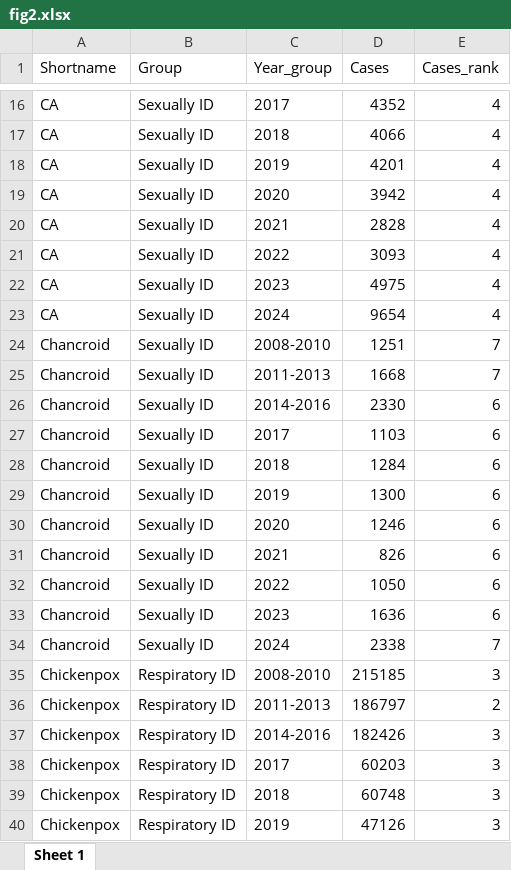
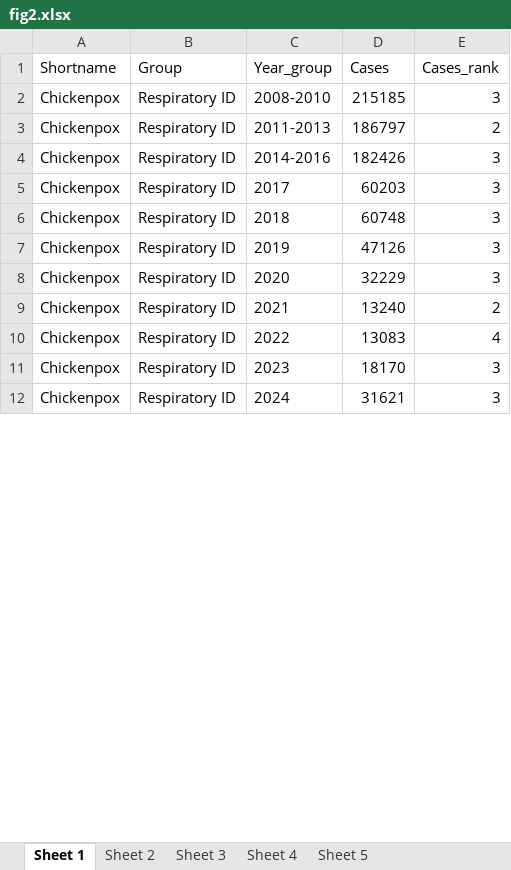
Before and after one commit to xmusphlkg/ID_TH, an Excel workbook: Outcome/Appendix/figure_data/fig2.xlsx, sheet Sheet 1, drawn as a sheet; only a part is shown, gaps mark what is left out; the shorter side is filled out with more unchanged rows; values as stored, in another font and other column widths than the file's, no borders; the diff covers the shown part only; the diff names each change by its address in the sheet, - before the commit and + after, or states it on an @@ line.

```diff
--- a/Outcome/Appendix/figure_data/fig2.xlsx (sheet Sheet 1)
+++ b/Outcome/Appendix/figure_data/fig2.xlsx (sheet Sheet 1)
+sheet tab: Sheet 2
+sheet tab: Sheet 3
+sheet tab: Sheet 4
+sheet tab: Sheet 5
-row 16: CA | Sexually ID | 2017 | 4352 | 4
-row 17: CA | Sexually ID | 2018 | 4066 | 4
-row 18: CA | Sexually ID | 2019 | 4201 | 4
-row 19: CA | Sexually ID | 2020 | 3942 | 4
-row 20: CA | Sexually ID | 2021 | 2828 | 4
-row 21: CA | Sexually ID | 2022 | 3093 | 4
-row 22: CA | Sexually ID | 2023 | 4975 | 4
-row 23: CA | Sexually ID | 2024 | 9654 | 4
-row 24: Chancroid | Sexually ID | 2008-2010 | 1251 | 7
-row 25: Chancroid | Sexually ID | 2011-2013 | 1668 | 7
-row 26: Chancroid | Sexually ID | 2014-2016 | 2330 | 6
-row 27: Chancroid | Sexually ID | 2017 | 1103 | 6
-row 28: Chancroid | Sexually ID | 2018 | 1284 | 6
-row 29: Chancroid | Sexually ID | 2019 | 1300 | 6
-row 30: Chancroid | Sexually ID | 2020 | 1246 | 6
-row 31: Chancroid | Sexually ID | 2021 | 826 | 6
-row 32: Chancroid | Sexually ID | 2022 | 1050 | 6
-row 33: Chancroid | Sexually ID | 2023 | 1636 | 6
-row 34: Chancroid | Sexually ID | 2024 | 2338 | 7
```
Also changed, not shown: 267 removed rows elsewhere in this sheet, Outcome/Appendix/figure_data/fig3.xlsx, 7 other files.
